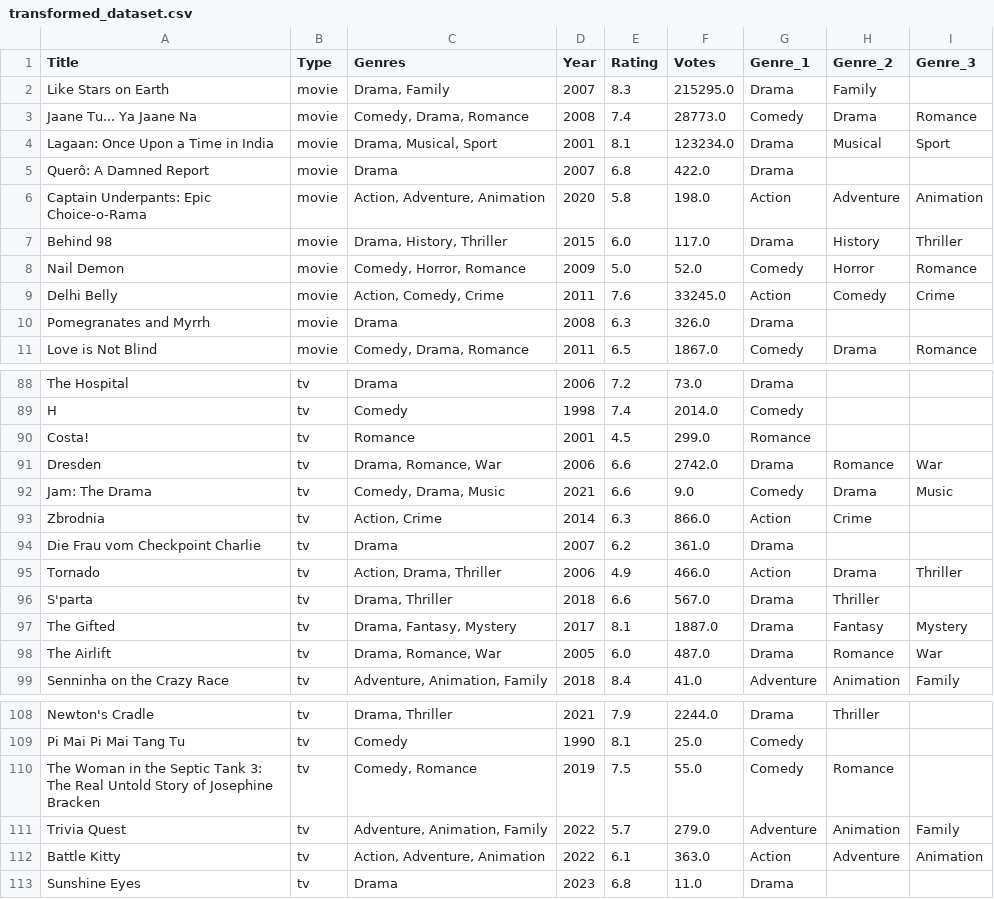
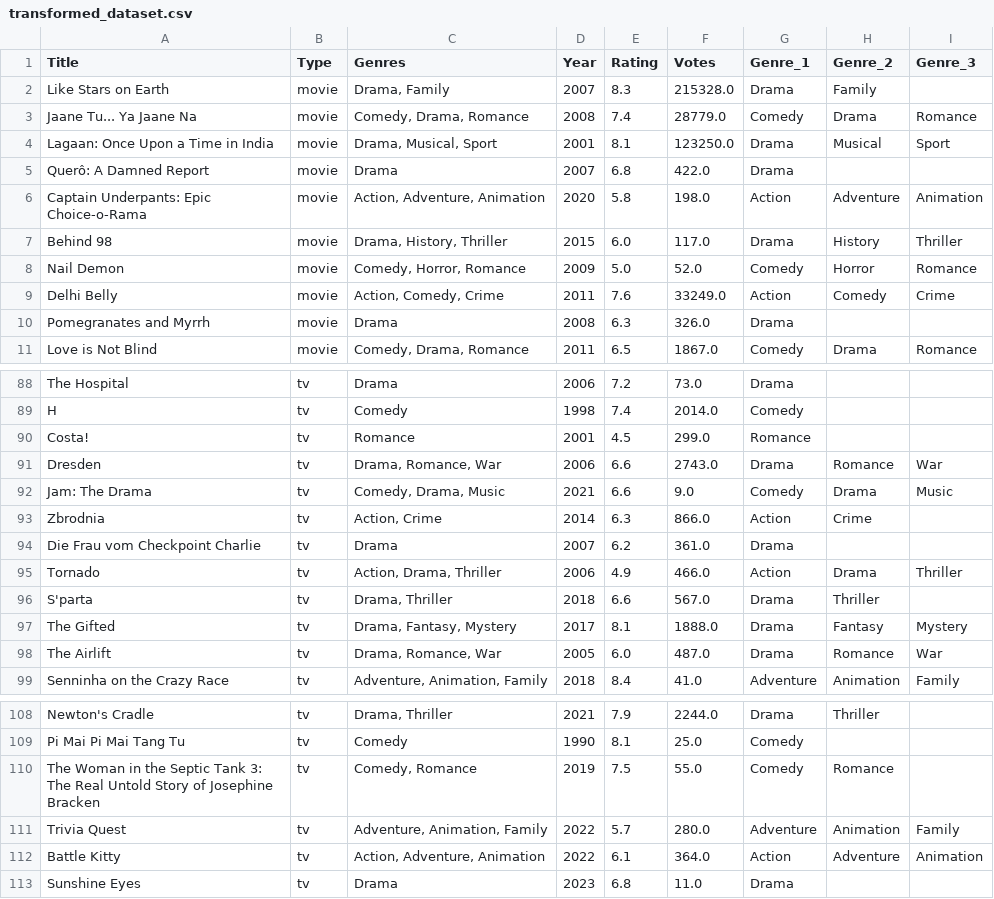
Before and after one commit to shashankreddy3k/Data-Automation, a CSV file: Data/transformed_dataset.csv, drawn as a sheet; only a part is shown, gaps mark what is left out.

```diff
--- a/Data/transformed_dataset.csv
+++ b/Data/transformed_dataset.csv
@@ -1,5 +1,5 @@
 Title,Type,Genres,Year,Rating,Votes,Genre_1,Genre_2,Genre_3
-Like Stars on Earth,movie,"Drama, Family",2007,8.3,215295.0,Drama,Family,
-Jaane Tu... Ya Jaane Na,movie,"Comedy, Drama, Romance",2008,7.4,28773.0,Comedy,Drama,Romance
-Lagaan: Once Upon a Time in India,movie,"Drama, Musical, Sport",2001,8.1,123234.0,Drama,Musical,Sport
+Like Stars on Earth,movie,"Drama, Family",2007,8.3,215328.0,Drama,Family,
+Jaane Tu... Ya Jaane Na,movie,"Comedy, Drama, Romance",2008,7.4,28779.0,Comedy,Drama,Romance
+Lagaan: Once Upon a Time in India,movie,"Drama, Musical, Sport",2001,8.1,123250.0,Drama,Musical,Sport
 Querô: A Damned Report,movie,Drama,2007,6.8,422.0,Drama,,
@@ -8,3 +8,3 @@ Behind 98,movie,"Drama, History, Thriller",2015,6.0,117.0,Drama,History,Thriller
 Nail Demon,movie,"Comedy, Horror, Romance",2009,5.0,52.0,Comedy,Horror,Romance
-Delhi Belly,movie,"Action, Comedy, Crime",2011,7.6,33245.0,Action,Comedy,Crime
+Delhi Belly,movie,"Action, Comedy, Crime",2011,7.6,33249.0,Action,Comedy,Crime
 Pomegranates and Myrrh,movie,Drama,2008,6.3,326.0,Drama,,
@@ -90,3 +90,3 @@ H,tv,Comedy,1998,7.4,2014.0,Comedy,,
 Costa!,tv,Romance,2001,4.5,299.0,Romance,,
-Dresden,tv,"Drama, Romance, War",2006,6.6,2742.0,Drama,Romance,War
+Dresden,tv,"Drama, Romance, War",2006,6.6,2743.0,Drama,Romance,War
 Jam: The Drama,tv,"Comedy, Drama, Music",2021,6.6,9.0,Comedy,Drama,Music
@@ -96,3 +96,3 @@ Tornado,tv,"Action, Drama, Thriller",2006,4.9,466.0,Action,Drama,Thriller
 S'parta,tv,"Drama, Thriller",2018,6.6,567.0,Drama,Thriller,
-The Gifted,tv,"Drama, Fantasy, Mystery",2017,8.1,1887.0,Drama,Fantasy,Mystery
+The Gifted,tv,"Drama, Fantasy, Mystery",2017,8.1,1888.0,Drama,Fantasy,Mystery
 The Airlift,tv,"Drama, Romance, War",2005,6.0,487.0,Drama,Romance,War
@@ -110,4 +110,4 @@ Pi Mai Pi Mai Tang Tu,tv,Comedy,1990,8.1,25.0,Comedy,,
 The Woman in the Septic Tank 3: The Real Untold Story of Josephine Bracken,tv,"Comedy, Romance",2019,7.5,55.0,Comedy,Romance,
-Trivia Quest,tv,"Adventure, Animation, Family",2022,5.7,279.0,Adventure,Animation,Family
-Battle Kitty,tv,"Action, Adventure, Animation",2022,6.1,363.0,Action,Adventure,Animation
+Trivia Quest,tv,"Adventure, Animation, Family",2022,5.7,280.0,Adventure,Animation,Family
+Battle Kitty,tv,"Action, Adventure, Animation",2022,6.1,364.0,Action,Adventure,Animation
 Sunshine Eyes,tv,Drama,2023,6.8,11.0,Drama,,
```
Also changed, not shown: 1 other file.
